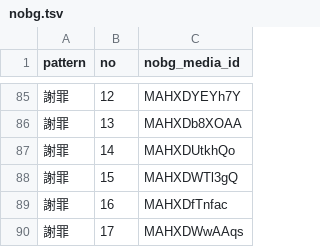
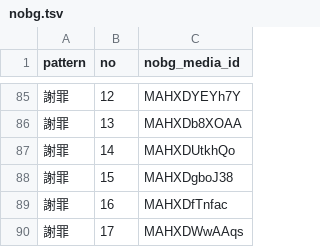
Before and after one commit to megumik0727-hub/cowork-with-claude, a TSV file: line-emoji/kuma/nobg.tsv, drawn as a sheet; only a part is shown, gaps mark what is left out.

```diff
--- a/line-emoji/kuma/nobg.tsv
+++ b/line-emoji/kuma/nobg.tsv
@@ -87,3 +87,3 @@ pattern	no	nobg_media_id
 謝罪	14	MAHXDUtkhQo
-謝罪	15	MAHXDWTl3gQ
+謝罪	15	MAHXDgboJ38
 謝罪	16	MAHXDfTnfac
```
Also changed, not shown: line-emoji/kuma/records.tsv, 1 other file.
